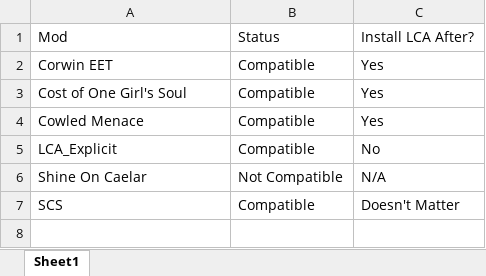
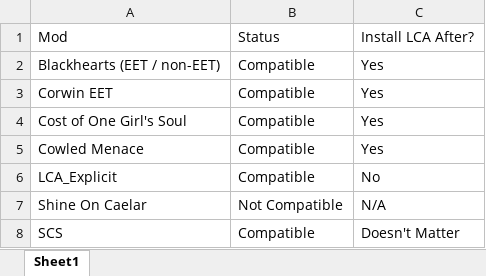
Before and after one commit to LCA-EET/LCA, an Excel workbook: EE/compatibilitytable.xlsx, sheet Sheet1, drawn as a sheet; values as stored, in another font and other column widths than the file's, no borders; table styles not drawn; the diff names each change by its address in the sheet, - before the commit and + after, or states it on an @@ line.

```diff
--- a/EE/compatibilitytable.xlsx (sheet Sheet1)
+++ b/EE/compatibilitytable.xlsx (sheet Sheet1)
+row 2: Blackhearts (EET / non-EET) | Compatible | Yes
```
Also changed, not shown: 40 other files.
